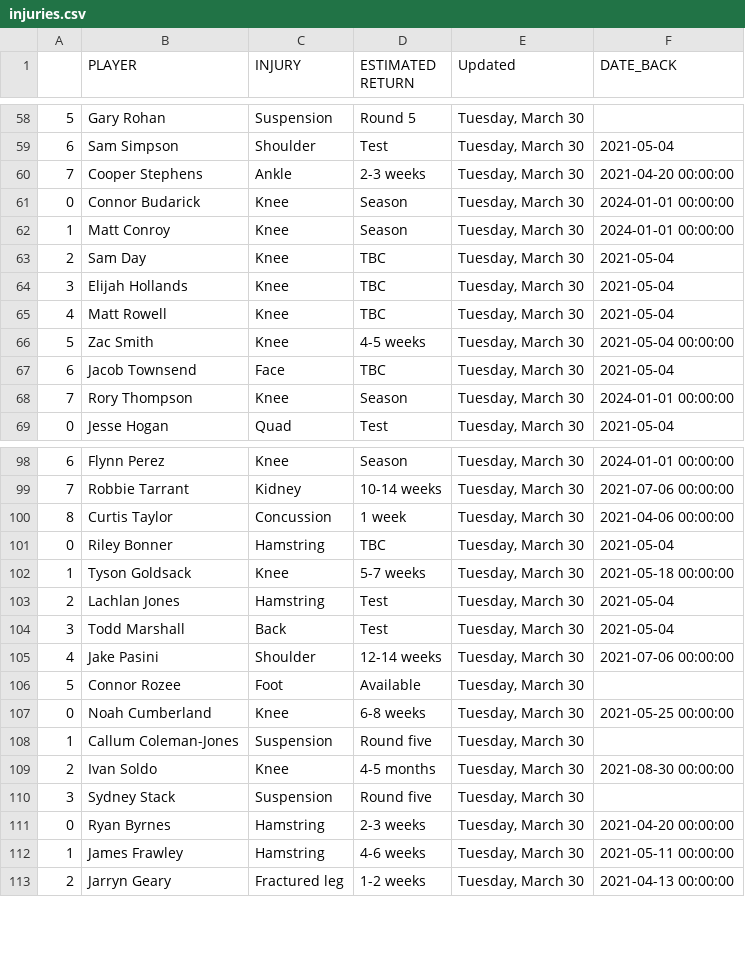
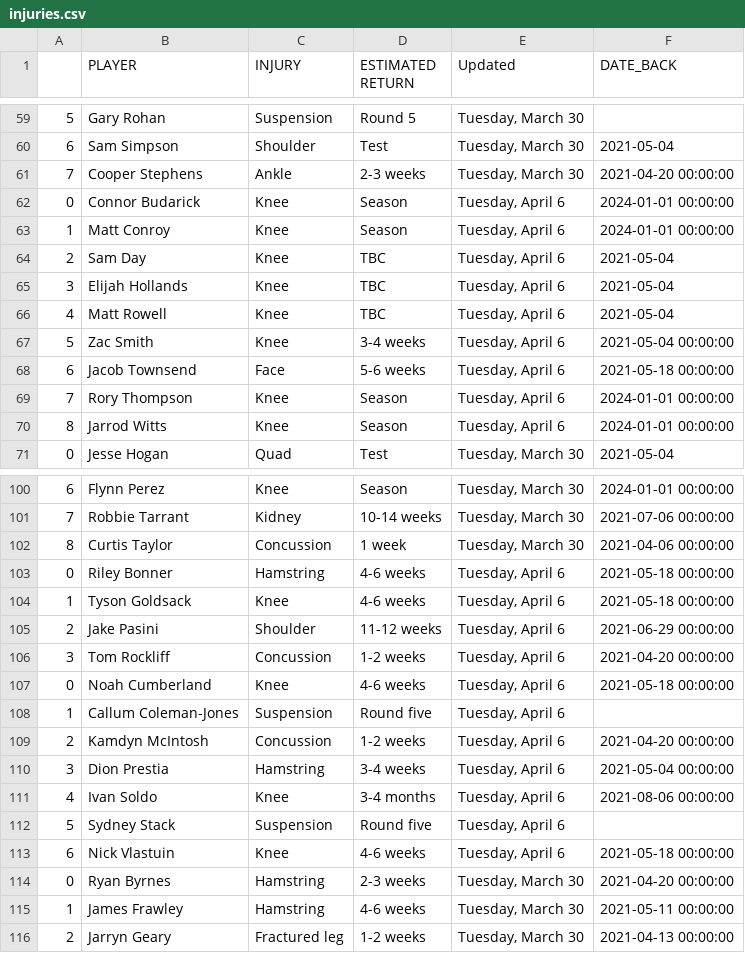
Before and after one commit to conradbez/afl_injuries, a CSV file: injuries.csv, drawn as a sheet; only a part is shown, gaps mark what is left out; the diff covers the shown part only.

```diff
--- a/injuries.csv
+++ b/injuries.csv
@@ -60,10 +61,11 @@
 7,Cooper Stephens,Ankle,2-3 weeks,"Tuesday, March 30",2021-04-20 00:00:00
-0,Connor Budarick,Knee,Season,"Tuesday, March 30",2024-01-01 00:00:00
-1,Matt Conroy,Knee,Season,"Tuesday, March 30",2024-01-01 00:00:00
-2,Sam Day,Knee,TBC,"Tuesday, March 30",2021-05-04
-3,Elijah Hollands,Knee,TBC,"Tuesday, March 30",2021-05-04
-4,Matt Rowell,Knee,TBC,"Tuesday, March 30",2021-05-04
-5,Zac Smith,Knee,4-5 weeks,"Tuesday, March 30",2021-05-04 00:00:00
-6,Jacob Townsend,Face,TBC,"Tuesday, March 30",2021-05-04
-7,Rory Thompson,Knee,Season,"Tuesday, March 30",2024-01-01 00:00:00
+0,Connor Budarick,Knee,Season,"Tuesday, April 6",2024-01-01 00:00:00
+1,Matt Conroy,Knee,Season,"Tuesday, April 6",2024-01-01 00:00:00
+2,Sam Day,Knee,TBC,"Tuesday, April 6",2021-05-04
+3,Elijah Hollands,Knee,TBC,"Tuesday, April 6",2021-05-04
+4,Matt Rowell,Knee,TBC,"Tuesday, April 6",2021-05-04
+5,Zac Smith,Knee,3-4 weeks,"Tuesday, April 6",2021-05-04 00:00:00
+6,Jacob Townsend,Face,5-6 weeks,"Tuesday, April 6",2021-05-18 00:00:00
+7,Rory Thompson,Knee,Season,"Tuesday, April 6",2024-01-01 00:00:00
+8,Jarrod Witts,Knee,Season,"Tuesday, April 6",2024-01-01 00:00:00
 0,Jesse Hogan,Quad,Test,"Tuesday, March 30",2021-05-04
@@ -100,12 +102,13 @@
 8,Curtis Taylor,Concussion,1 week,"Tuesday, March 30",2021-04-06 00:00:00
-0,Riley Bonner,Hamstring,TBC,"Tuesday, March 30",2021-05-04
-1,Tyson Goldsack,Knee,5-7 weeks,"Tuesday, March 30",2021-05-18 00:00:00
-2,Lachlan Jones,Hamstring,Test,"Tuesday, March 30",2021-05-04
-3,Todd Marshall,Back,Test,"Tuesday, March 30",2021-05-04
-4,Jake Pasini,Shoulder,12-14 weeks,"Tuesday, March 30",2021-07-06 00:00:00
-5,Connor Rozee,Foot,Available,"Tuesday, March 30",
-0,Noah Cumberland,Knee,6-8 weeks,"Tuesday, March 30",2021-05-25 00:00:00
-1,Callum Coleman-Jones,Suspension,Round five,"Tuesday, March 30",
-2,Ivan Soldo,Knee,4-5 months,"Tuesday, March 30",2021-08-30 00:00:00
-3,Sydney Stack,Suspension,Round five,"Tuesday, March 30",
+0,Riley Bonner,Hamstring,4-6 weeks,"Tuesday, April 6",2021-05-18 00:00:00
+1,Tyson Goldsack,Knee,4-6 weeks,"Tuesday, April 6",2021-05-18 00:00:00
+2,Jake Pasini,Shoulder,11-12 weeks,"Tuesday, April 6",2021-06-29 00:00:00
+3,Tom Rockliff,Concussion,1-2 weeks,"Tuesday, April 6",2021-04-20 00:00:00
+0,Noah Cumberland,Knee,4-6 weeks,"Tuesday, April 6",2021-05-18 00:00:00
+1,Callum Coleman-Jones,Suspension,Round five,"Tuesday, April 6",
+2,Kamdyn McIntosh,Concussion,1-2 weeks,"Tuesday, April 6",2021-04-20 00:00:00
+3,Dion Prestia,Hamstring,3-4 weeks,"Tuesday, April 6",2021-05-04 00:00:00
+4,Ivan Soldo,Knee,3-4 months,"Tuesday, April 6",2021-08-06 00:00:00
+5,Sydney Stack,Suspension,Round five,"Tuesday, April 6",
+6,Nick Vlastuin,Knee,4-6 weeks,"Tuesday, April 6",2021-05-18 00:00:00
 0,Ryan Byrnes,Hamstring,2-3 weeks,"Tuesday, March 30",2021-04-20 00:00:00
```
Also changed, not shown: 2 added rows, 2 removed rows and 57 edited cells elsewhere in this file.
